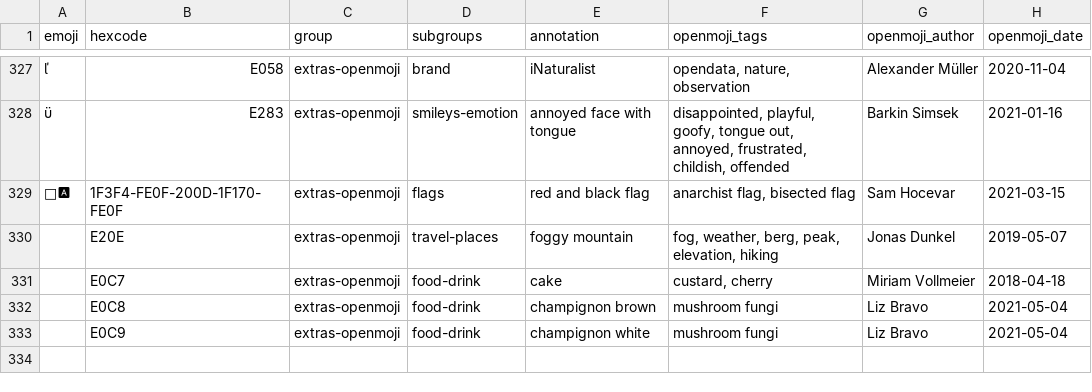
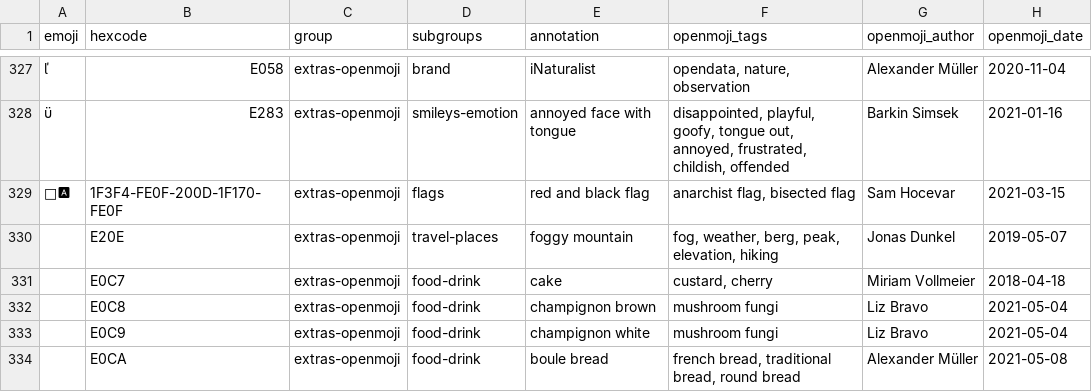
Before and after one commit to hfg-gmuend/openmoji, a CSV file: data/extras-openmoji.csv, drawn as a sheet; only a part is shown, gaps mark what is left out.

```diff
--- a/data/extras-openmoji.csv
+++ b/data/extras-openmoji.csv
@@ -333 +333,2 @@ emoji,hexcode,group,subgroups,annotation,openmoji_tags,openmoji_author,openmoji_
 ,E0C9,extras-openmoji,food-drink,champignon white,"mushroom fungi",Liz Bravo,2021-05-04
+,E0CA,extras-openmoji,food-drink,boule bread,"french bread, traditional bread, round bread",Alexander Müller,2021-05-08
```
Also changed, not shown: data/openmoji.csv, 3 other files.
